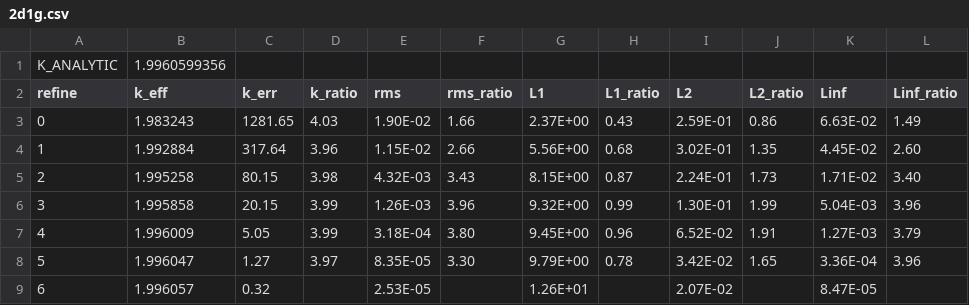
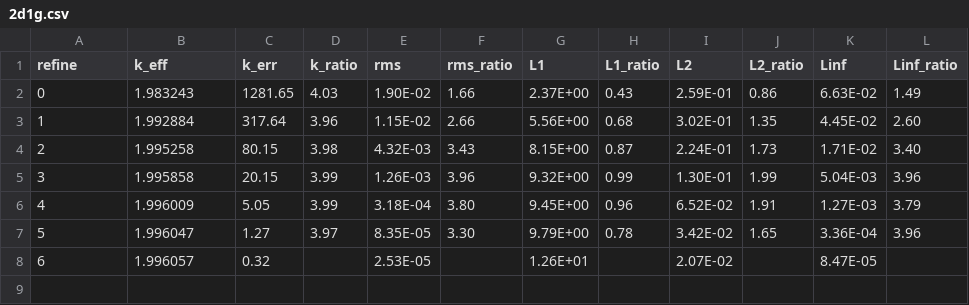
Before and after one commit to wcdawn/WilliamDawn-thesis, a CSV file: ch02_neutronDiffusion/data/2d1g.csv, drawn as a sheet.

```diff
--- a/ch02_neutronDiffusion/data/2d1g.csv
+++ b/ch02_neutronDiffusion/data/2d1g.csv
@@ -1,2 +1 @@
-K_ANALYTIC,1.9960599356,,,,,,,,,,
 refine,k_eff,k_err,k_ratio,rms,rms_ratio,L1,L1_ratio,L2,L2_ratio,Linf,Linf_ratio
```
Also changed, not shown: ch02_neutronDiffusion/data/1d1g.csv, ch02_neutronDiffusion/data/1d2g.csv, 2 other files.
